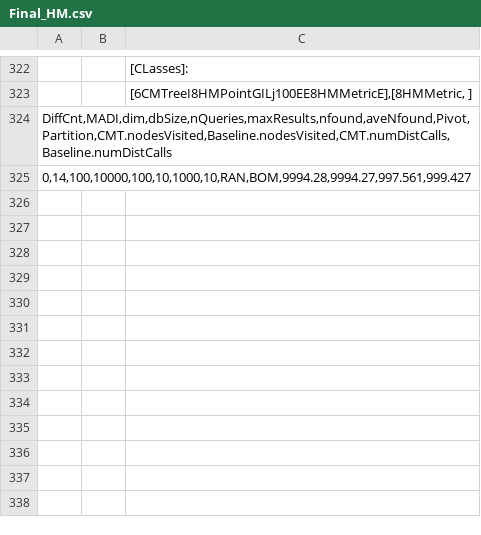
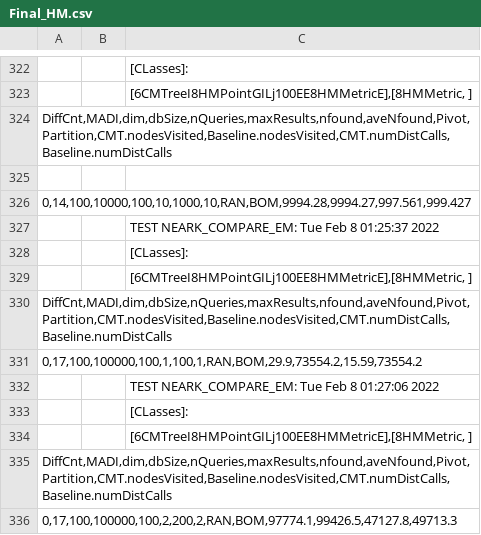
Before and after one commit to weathon/research, a CSV file: src/Final_HM.csv, drawn as a sheet; only a part is shown, gaps mark what is left out; the diff names each change by its address in the sheet, - before the commit and + after, or states it on an @@ line.

```diff
--- a/src/Final_HM.csv
+++ b/src/Final_HM.csv
+row 325: (empty)
+row 327:  |  | TEST NEARK_COMPARE_EM: Tue Feb 8 01:25:37 2022
+row 328:  |  | [CLasses]:
+row 329:  |  | [6CMTreeI8HMPointGILj100EE8HMMetricE],[8HMMetric, ]
+row 330: DiffCnt,MADI,dim,dbSize,nQueries,maxResults,nfound,aveNfound,Pivot,Partition,CMT.nodesVisited,Baseline.nodesVisited,CMT.numDistCalls,Baseline.numDistCalls
+row 331: 0,17,100,100000,100,1,100,1,RAN,BOM,29.9,73554.2,15.59,73554.2
+row 332:  |  | TEST NEARK_COMPARE_EM: Tue Feb 8 01:27:06 2022
+row 333:  |  | [CLasses]:
+row 334:  |  | [6CMTreeI8HMPointGILj100EE8HMMetricE],[8HMMetric, ]
+row 335: DiffCnt,MADI,dim,dbSize,nQueries,maxResults,nfound,aveNfound,Pivot,Partition,CMT.nodesVisited,Baseline.nodesVisited,CMT.numDistCalls,Baseline.numDistCalls
+row 336: 0,17,100,100000,100,2,200,2,RAN,BOM,97774.1,99426.5,47127.8,49713.3
```
Also changed, not shown: 4 other files.
